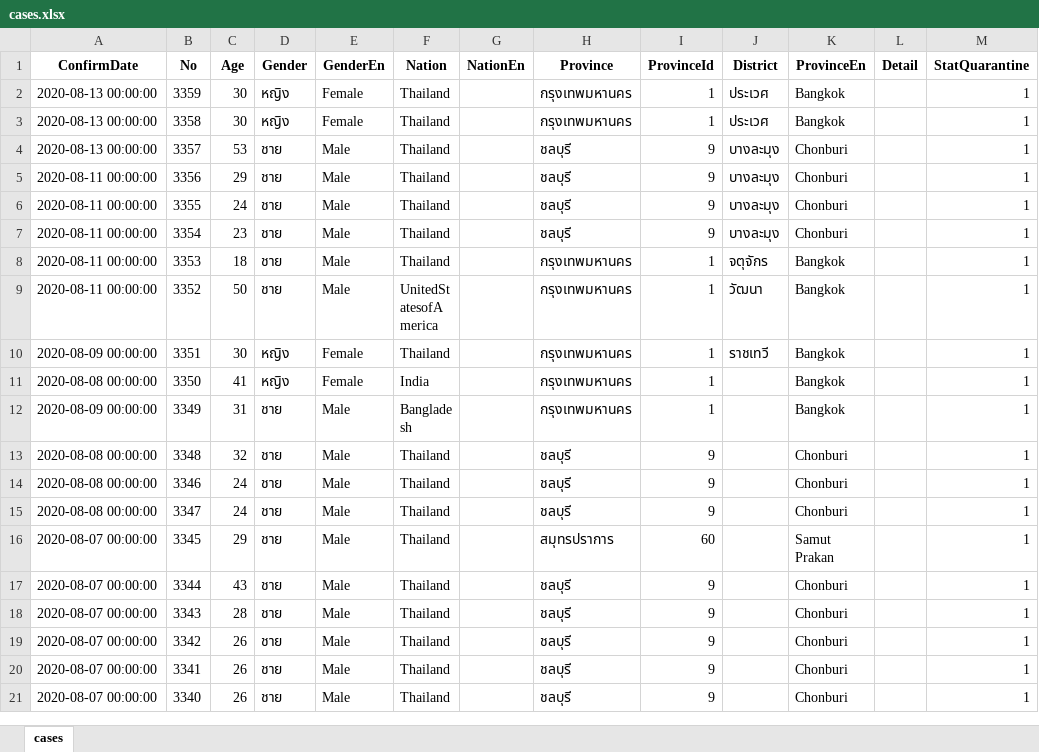
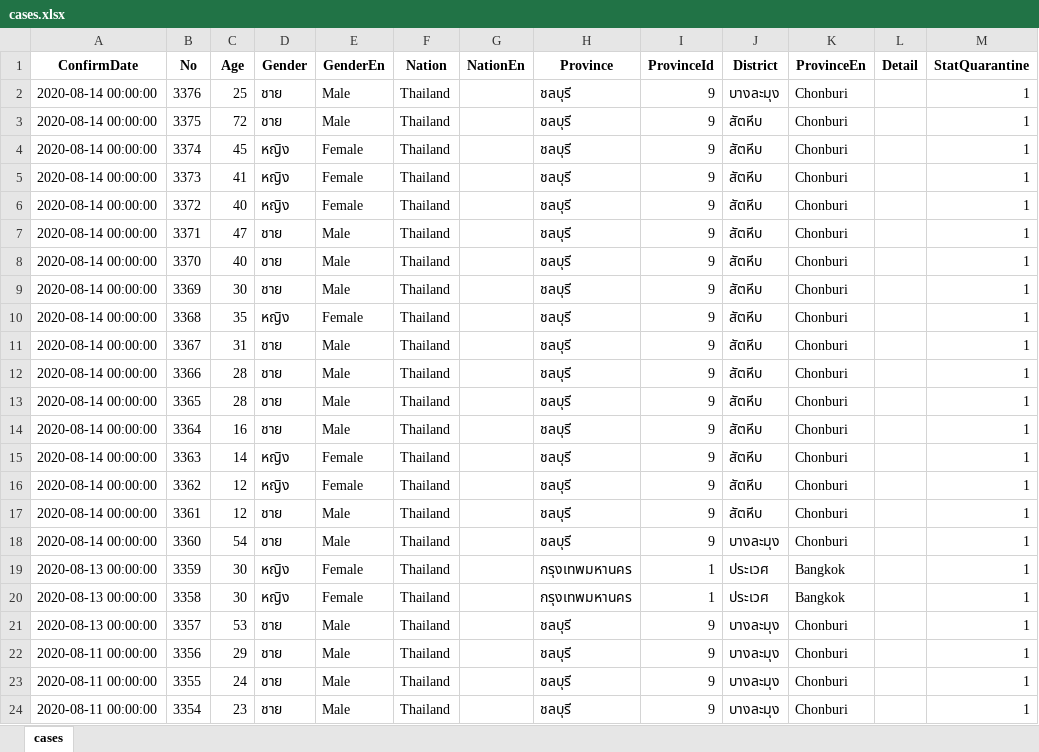
Before and after one commit to SapereAude859/Covid19TH-DailyData, an Excel workbook: dataset/xlsx/cases.xlsx, sheet cases, drawn as a sheet; only a part is shown; the shorter side is filled out with more unchanged rows; values as stored, in another font and other column widths than the file's, no borders; the diff names each change by its address in the sheet, - before the commit and + after, or states it on an @@ line.

```diff
--- a/dataset/xlsx/cases.xlsx (sheet cases)
+++ b/dataset/xlsx/cases.xlsx (sheet cases)
+row 2: 2020-08-14 00:00:00 | 3376 | 25 | ชาย | Male | Thailand |  | ชลบุรี | 9 | บางละมุง | Chonburi |  | 1
+row 3: 2020-08-14 00:00:00 | 3375 | 72 | ชาย | Male | Thailand |  | ชลบุรี | 9 | สัตหีบ | Chonburi |  | 1
+row 4: 2020-08-14 00:00:00 | 3374 | 45 | หญิง | Female | Thailand |  | ชลบุรี | 9 | สัตหีบ | Chonburi |  | 1
+row 5: 2020-08-14 00:00:00 | 3373 | 41 | หญิง | Female | Thailand |  | ชลบุรี | 9 | สัตหีบ | Chonburi |  | 1
+row 6: 2020-08-14 00:00:00 | 3372 | 40 | หญิง | Female | Thailand |  | ชลบุรี | 9 | สัตหีบ | Chonburi |  | 1
+row 7: 2020-08-14 00:00:00 | 3371 | 47 | ชาย | Male | Thailand |  | ชลบุรี | 9 | สัตหีบ | Chonburi |  | 1
+row 8: 2020-08-14 00:00:00 | 3370 | 40 | ชาย | Male | Thailand |  | ชลบุรี | 9 | สัตหีบ | Chonburi |  | 1
+row 9: 2020-08-14 00:00:00 | 3369 | 30 | ชาย | Male | Thailand |  | ชลบุรี | 9 | สัตหีบ | Chonburi |  | 1
+row 10: 2020-08-14 00:00:00 | 3368 | 35 | หญิง | Female | Thailand |  | ชลบุรี | 9 | สัตหีบ | Chonburi |  | 1
+row 11: 2020-08-14 00:00:00 | 3367 | 31 | ชาย | Male | Thailand |  | ชลบุรี | 9 | สัตหีบ | Chonburi |  | 1
+row 12: 2020-08-14 00:00:00 | 3366 | 28 | ชาย | Male | Thailand |  | ชลบุรี | 9 | สัตหีบ | Chonburi |  | 1
+row 13: 2020-08-14 00:00:00 | 3365 | 28 | ชาย | Male | Thailand |  | ชลบุรี | 9 | สัตหีบ | Chonburi |  | 1
+row 14: 2020-08-14 00:00:00 | 3364 | 16 | ชาย | Male | Thailand |  | ชลบุรี | 9 | สัตหีบ | Chonburi |  | 1
+row 15: 2020-08-14 00:00:00 | 3363 | 14 | หญิง | Female | Thailand |  | ชลบุรี | 9 | สัตหีบ | Chonburi |  | 1
+row 16: 2020-08-14 00:00:00 | 3362 | 12 | หญิง | Female | Thailand |  | ชลบุรี | 9 | สัตหีบ | Chonburi |  | 1
+row 17: 2020-08-14 00:00:00 | 3361 | 12 | ชาย | Male | Thailand |  | ชลบุรี | 9 | สัตหีบ | Chonburi |  | 1
+row 18: 2020-08-14 00:00:00 | 3360 | 54 | ชาย | Male | Thailand |  | ชลบุรี | 9 | บางละมุง | Chonburi |  | 1
```
Also changed, not shown: dataset/xlsx/area.xlsx, dataset/xlsx/covid-tracker.xlsx, 4 other files.
